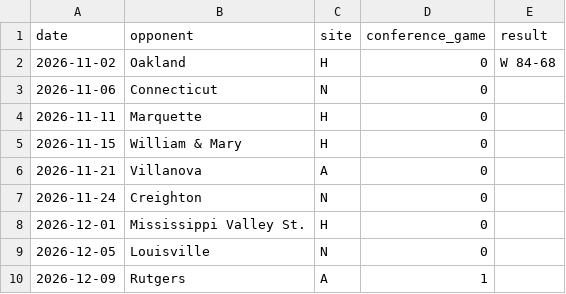
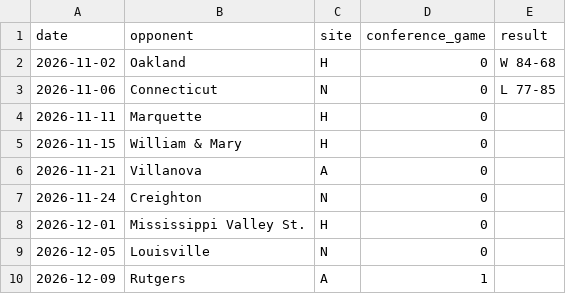
Before and after one commit to andy-jordan/boynton-tracker, a CSV file: model/data/michigan_schedule.csv, drawn as a sheet; only a part is shown.

```diff
--- a/model/data/michigan_schedule.csv
+++ b/model/data/michigan_schedule.csv
@@ -2,3 +2,3 @@ date,opponent,site,conference_game,result
 2026-11-02,Oakland,H,0,W 84-68
-2026-11-06,Connecticut,N,0,
+2026-11-06,Connecticut,N,0,L 77-85
 2026-11-11,Marquette,H,0,
```
